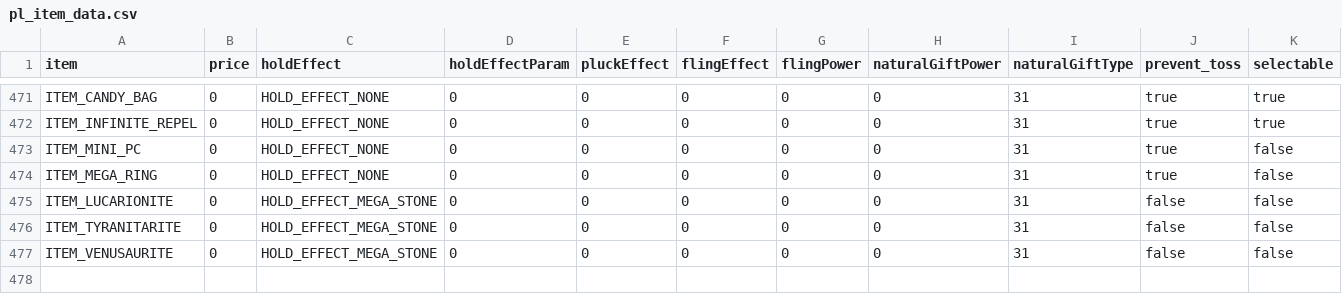
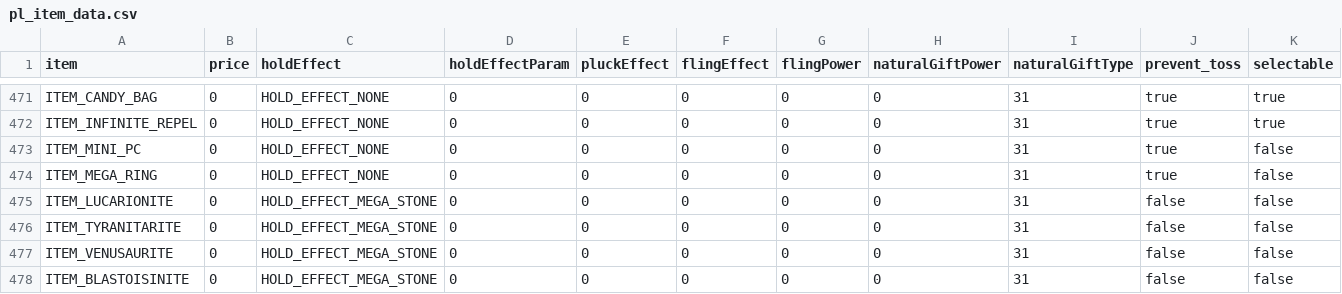
Before and after one commit to matt-newhall/plat-hack-decomp, a CSV file: res/items/pl_item_data.csv, drawn as a sheet; only a part is shown, gaps mark what is left out; rows hold the shown columns only; the diff names each change by its address in the sheet, - before the commit and + after, or states it on an @@ line.

Commit message:
feat: add Mega Blastoise

```diff
--- a/res/items/pl_item_data.csv
+++ b/res/items/pl_item_data.csv
+row 478: ITEM_BLASTOISINITE | 0 | HOLD_EFFECT_MEGA_STONE | 0 | 0 | 0 | 0 | 0 | 31 | false | false
```
Also changed, not shown: 34 other files.
